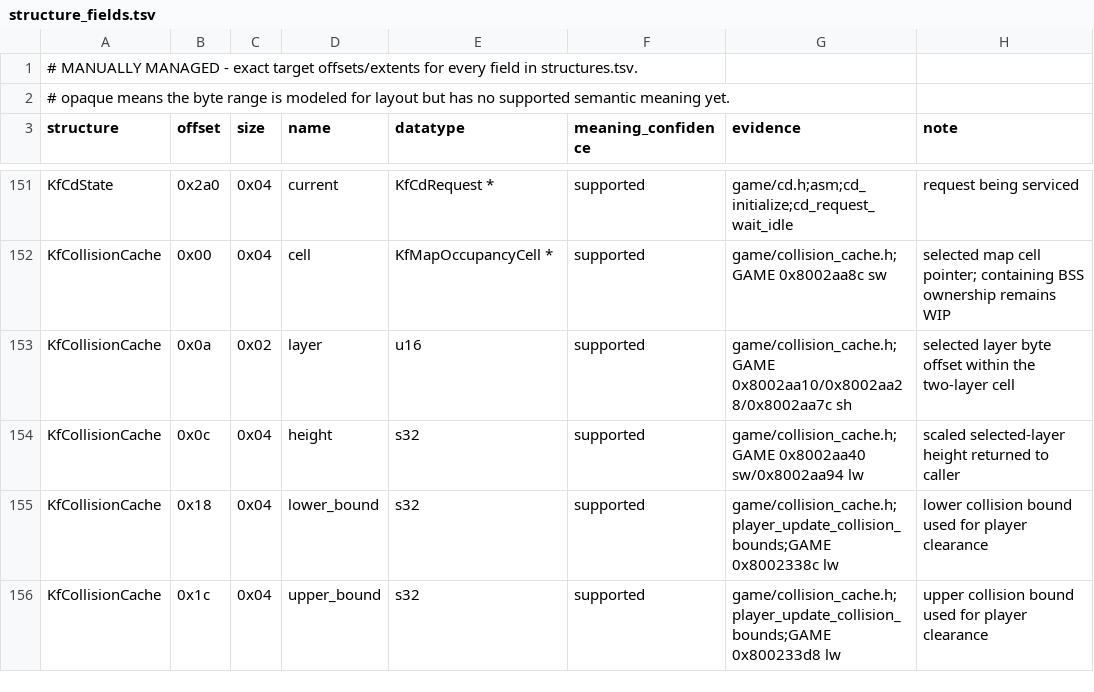
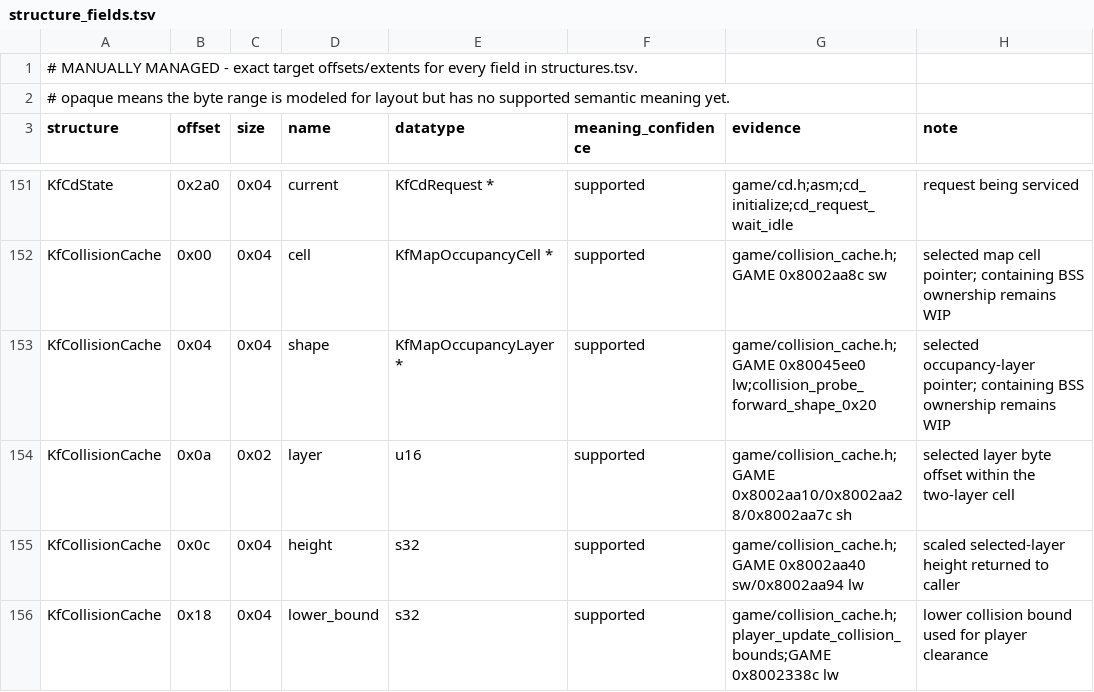
Before and after one commit to sushi-shi/kings-field-2-decomp, a TSV file: config/retail/structure_fields.tsv, drawn as a sheet; only a part is shown, gaps mark what is left out; the shorter side is filled out with more unchanged rows.

Commit message:
inventory: document collision cache shape pointer

```diff
--- a/config/retail/structure_fields.tsv
+++ b/config/retail/structure_fields.tsv
@@ -152,2 +152,3 @@ KfCdState	0x2a0	0x04	current	KfCdRequest *	supported	game/cd.h;asm;cd_initialize
 KfCollisionCache	0x00	0x04	cell	KfMapOccupancyCell *	supported	game/collision_cache.h;GAME 0x8002aa8c sw	selected map cell pointer; containing BSS ownership remains WIP
+KfCollisionCache	0x04	0x04	shape	KfMapOccupancyLayer *	supported	game/collision_cache.h;GAME 0x80045ee0 lw;collision_probe_forward_shape_0x20	selected occupancy-layer pointer; containing BSS ownership remains WIP
 KfCollisionCache	0x0a	0x02	layer	u16	supported	game/collision_cache.h;GAME 0x8002aa10/0x8002aa28/0x8002aa7c sh	selected layer byte offset within the two-layer cell
```
